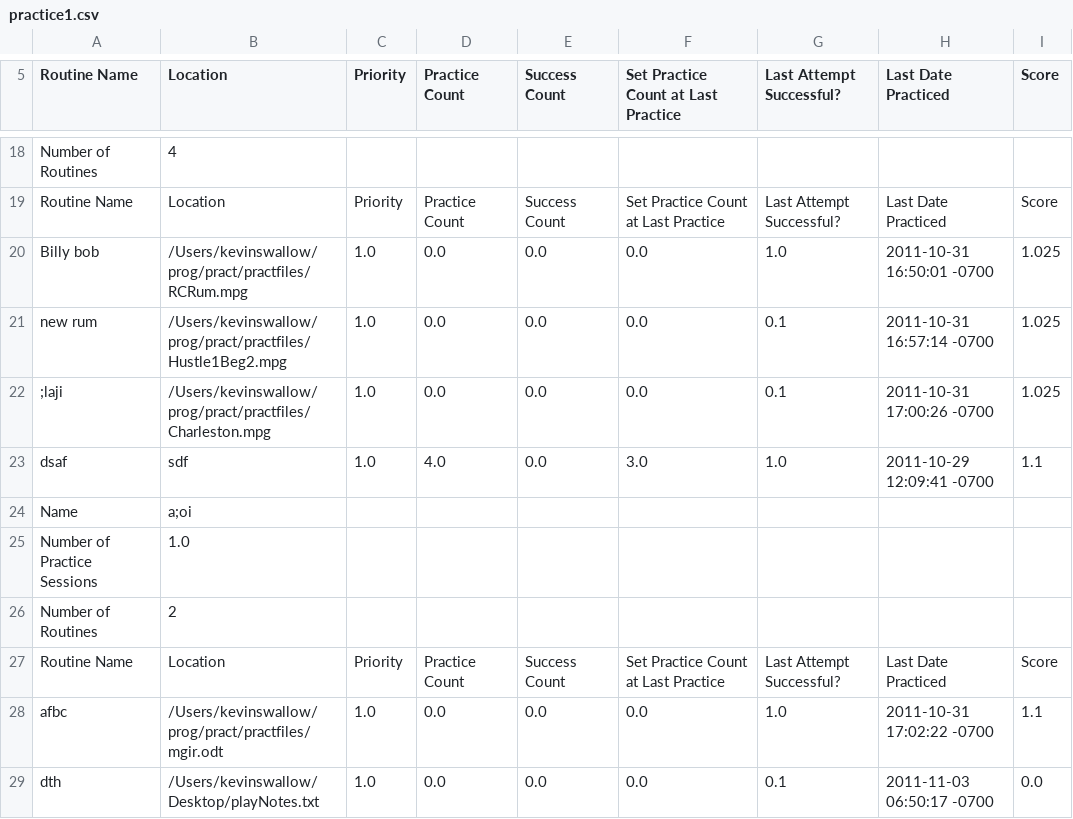
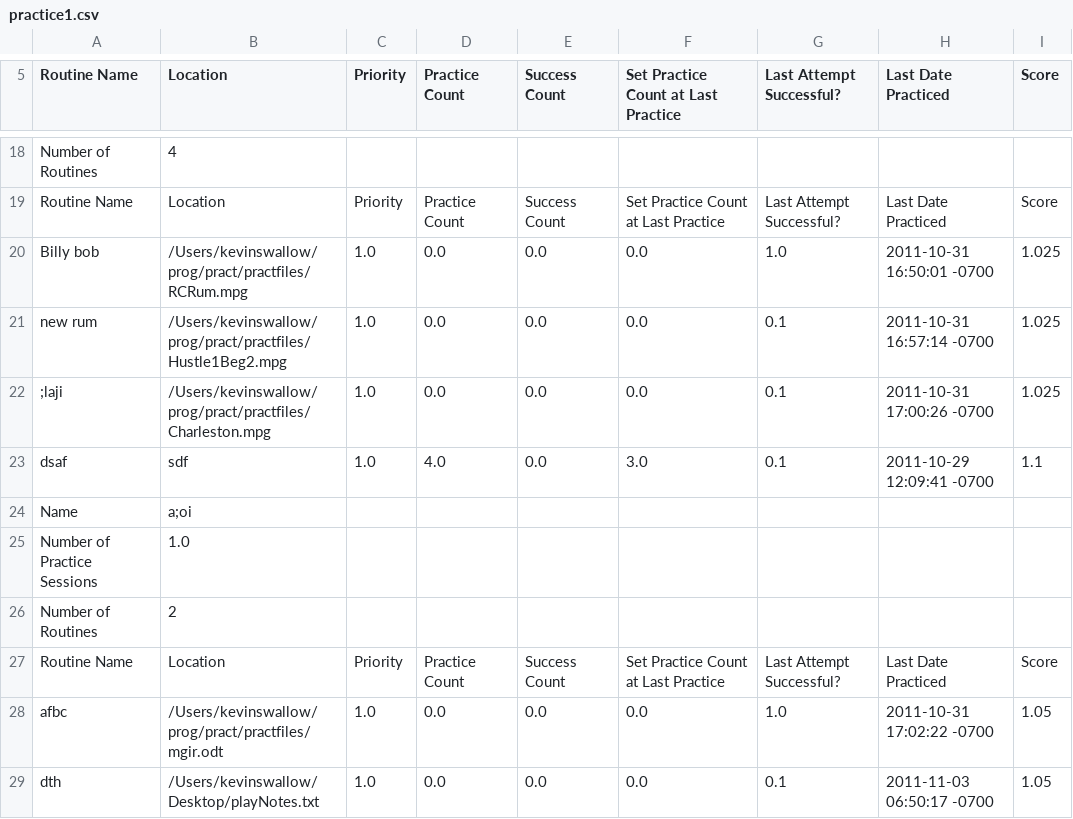
Before and after one commit to Sambalero/Dance, a CSV file: practice1.csv, drawn as a sheet; only a part is shown, gaps mark what is left out.

```diff
--- a/practice1.csv
+++ b/practice1.csv
@@ -22,3 +22,3 @@ new rum,/Users/kevinswallow/prog/pract/practfiles/Hustle1Beg2.mpg,1.0,0.0,0.0,0.
 ;laji,/Users/kevinswallow/prog/pract/practfiles/Charleston.mpg,1.0,0.0,0.0,0.0,0.1,2011-10-31 17:00:26 -0700,1.025
-dsaf,sdf,1.0,4.0,0.0,3.0,1.0,2011-10-29 12:09:41 -0700,1.1
+dsaf,sdf,1.0,4.0,0.0,3.0,0.1,2011-10-29 12:09:41 -0700,1.1
 Name,a;oi,
@@ -27,3 +27,3 @@ Number of Routines,2,
 Routine Name,Location,Priority,Practice Count,Success Count,Set Practice Count at Last Practice,Last Attempt Successful?,Last Date Practiced,Score
-afbc,/Users/kevinswallow/prog/pract/practfiles/mgir.odt,1.0,0.0,0.0,0.0,1.0,2011-10-31 17:02:22 -0700,1.1
-dth,/Users/kevinswallow/Desktop/playNotes.txt,1.0,0.0,0.0,0.0,0.1,2011-11-03 06:50:17 -0700,0.0
+afbc,/Users/kevinswallow/prog/pract/practfiles/mgir.odt,1.0,0.0,0.0,0.0,1.0,2011-10-31 17:02:22 -0700,1.05
+dth,/Users/kevinswallow/Desktop/playNotes.txt,1.0,0.0,0.0,0.0,0.1,2011-11-03 06:50:17 -0700,1.05
```
Also changed, not shown: 3 other files.
